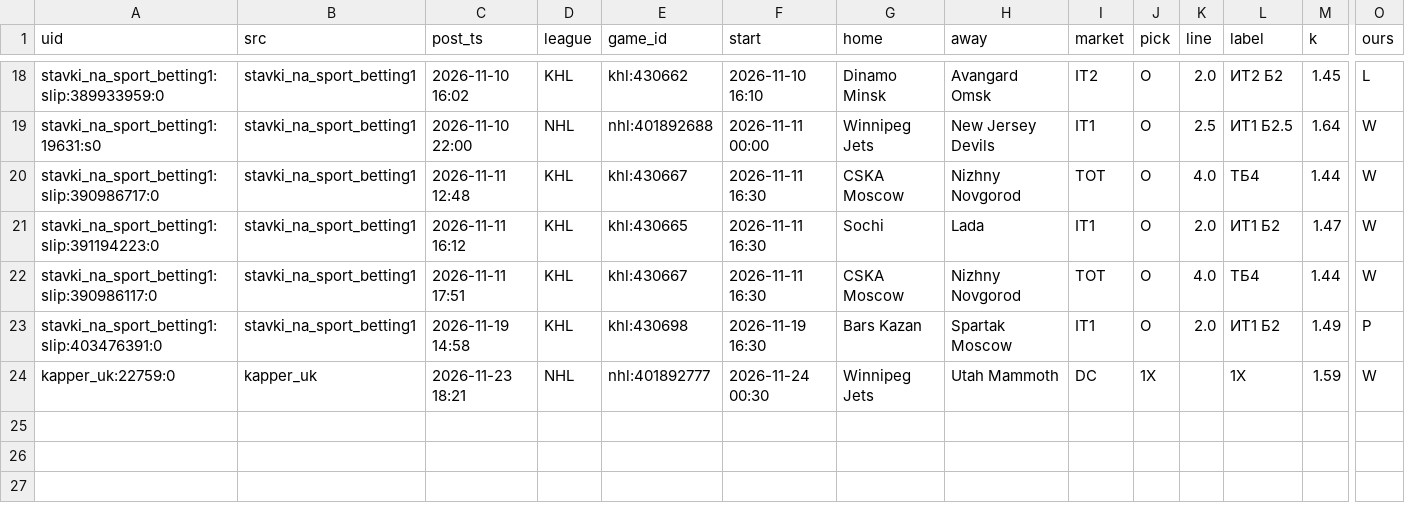
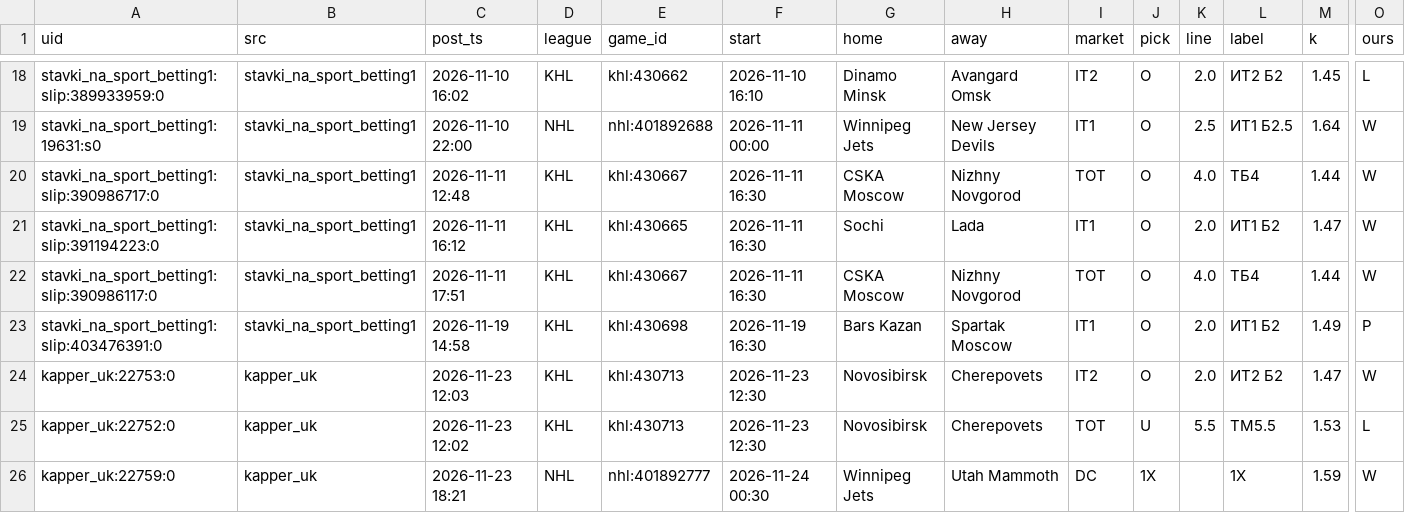
Before and after one commit to vassoffat-cell/tennisbot, a CSV file: hockey/data/tips.csv, drawn as a sheet; only a part is shown, gaps mark what is left out; rows hold the shown columns only; the diff names each change by its address in the sheet, - before the commit and + after, or states it on an @@ line.

Commit message:
Data update 2026-11-24

```diff
--- a/hockey/data/tips.csv
+++ b/hockey/data/tips.csv
+row 24: kapper_uk:22753:0 | kapper_uk | 2026-11-23 12:03 | KHL | khl:430713 | 2026-11-23 12:30 | Novosibirsk | Cherepovets | IT2 | O | 2.0 | ИТ2 Б2 | 1.47 | W
+row 25: kapper_uk:22752:0 | kapper_uk | 2026-11-23 12:02 | KHL | khl:430713 | 2026-11-23 12:30 | Novosibirsk | Cherepovets | TOT | U | 5.5 | ТМ5.5 | 1.53 | L
```
Also changed, not shown: hockey/data/seal/hockey_2026-11-24.csv, hockey/data/shadow/hockey_2026-11.csv, 9 other files.
